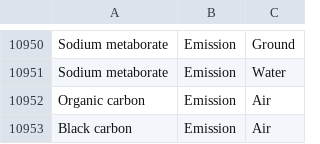
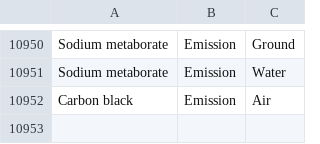
Before and after one commit to USEPA/fedelemflowlist, a CSV file: fedelemflowlist/input/ChemicalsFlowablePrimaryContexts.csv, drawn as a sheet; only a part is shown, gaps mark what is left out.

```diff
--- a/fedelemflowlist/input/ChemicalsFlowablePrimaryContexts.csv
+++ b/fedelemflowlist/input/ChemicalsFlowablePrimaryContexts.csv
@@ -10951,3 +10951,2 @@ Sodium metaborate,Emission,Ground
 Sodium metaborate,Emission,Water
-Organic carbon,Emission,Air
-Black carbon,Emission,Air
+Carbon black,Emission,Air
```
Also changed, not shown: fedelemflowlist/input/ChemicalsFlowables.csv, fedelemflowlist/input/GroupsFlowablePrimaryContexts.csv, 1 other file.
